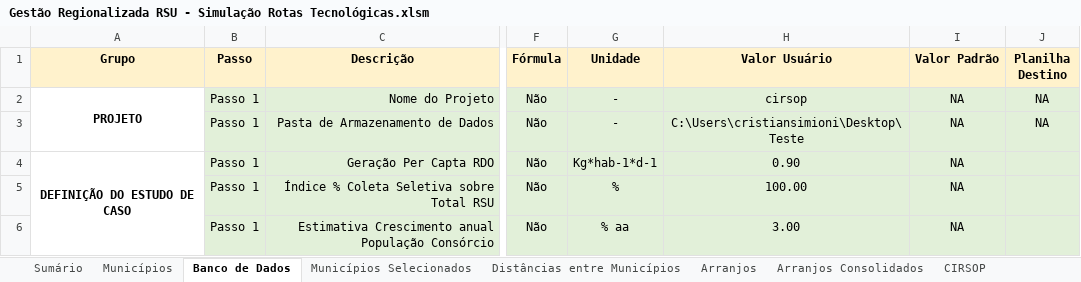
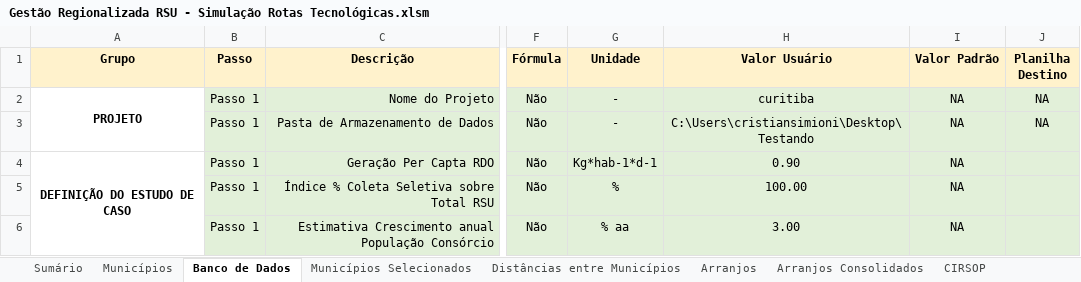
Before and after one commit to cristiansimioni/gestaoregionalizadarsu, an Excel workbook: Gestão Regionalizada RSU - Simulação Rotas Tecnológicas.xlsm, sheet Banco de Dados, drawn as a sheet; only a part is shown, gaps mark what is left out; values as stored, in another font and other column widths than the file's, no borders; conditional formats not drawn; the diff names each change by its address in the sheet, - before the commit and + after, or states it on an @@ line.

```diff
--- a/Gestão Regionalizada RSU - Simulação Rotas Tecnológicas.xlsm (sheet Banco de Dados)
+++ b/Gestão Regionalizada RSU - Simulação Rotas Tecnológicas.xlsm (sheet Banco de Dados)
-H2 (Valor Usuário): cirsop
+H2 (Valor Usuário): curitiba
-H3 (Valor Usuário): C:\Users\cristiansimioni\Desktop\Teste
+H3 (Valor Usuário): C:\Users\cristiansimioni\Desktop\Testando
```
Also changed, not shown: sheet Arranjos, sheet Arranjos Consolidados, charts or pictures, 33 other files.
